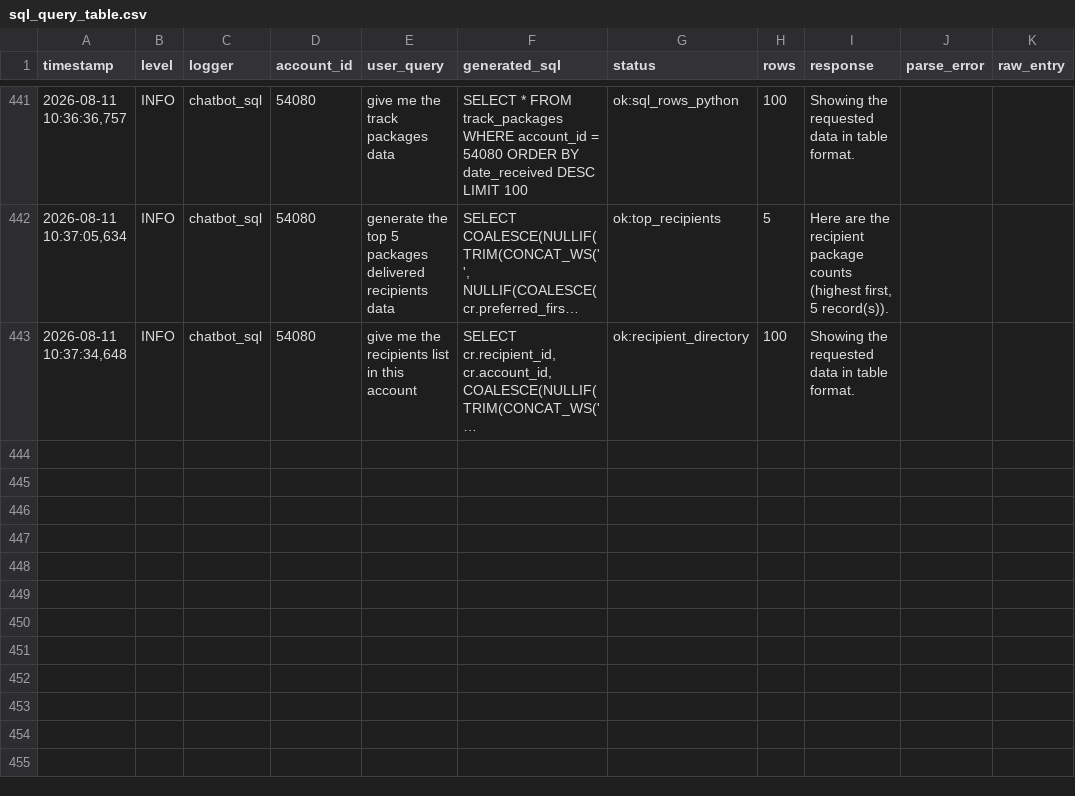
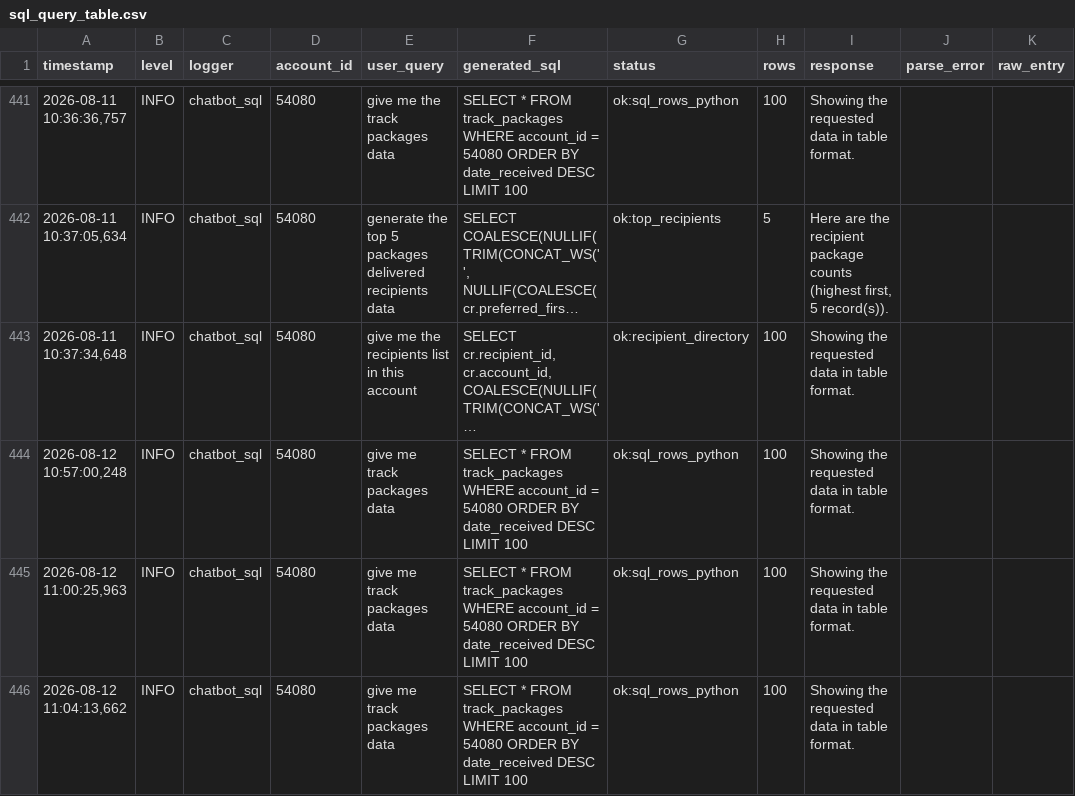
Before and after one commit to Purnavadaparthi1/Notifii_chatbot, a CSV file: backend/sql_query_table.csv, drawn as a sheet; only a part is shown, gaps mark what is left out; long unchanged cells end in …; the diff covers the shown part only; the diff names each change by its address in the sheet, - before the commit and + after, or states it on an @@ line.

Commit message:
bugs fixed on date filter

```diff
--- a/backend/sql_query_table.csv
+++ b/backend/sql_query_table.csv
+row 444: 2026-08-12 10:57:00,248 | INFO | chatbot_sql | 54080 | give me track packages data | SELECT * FROM track_packages WHERE account_id = 54080 ORDER BY date_received DESC LIMIT 100 | ok:sql_rows_python | 100 | Showing the requested data in table format.
+row 445: 2026-08-12 11:00:25,963 | INFO | chatbot_sql | 54080 | give me track packages data | SELECT * FROM track_packages WHERE account_id = 54080 ORDER BY date_received DESC LIMIT 100 | ok:sql_rows_python | 100 | Showing the requested data in table format.
+row 446: 2026-08-12 11:04:13,662 | INFO | chatbot_sql | 54080 | give me track packages data | SELECT * FROM track_packages WHERE account_id = 54080 ORDER BY date_received DESC LIMIT 100 | ok:sql_rows_python | 100 | Showing the requested data in table format.
```
Also changed, not shown: 3 added rows elsewhere in this file, 2 other files.
